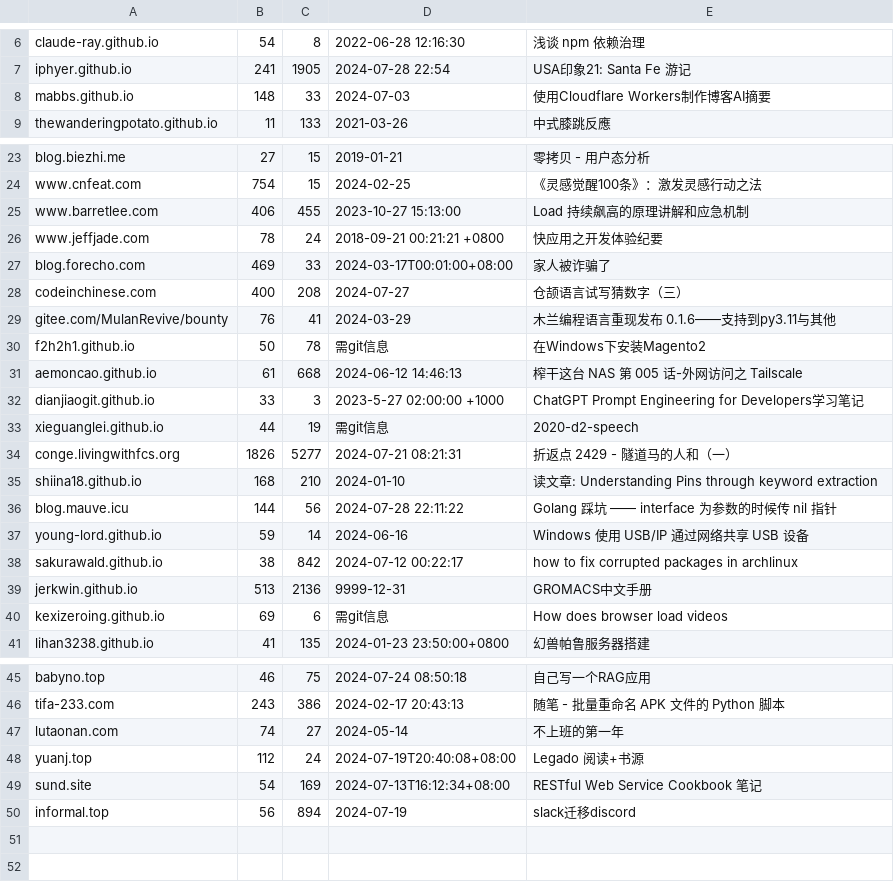
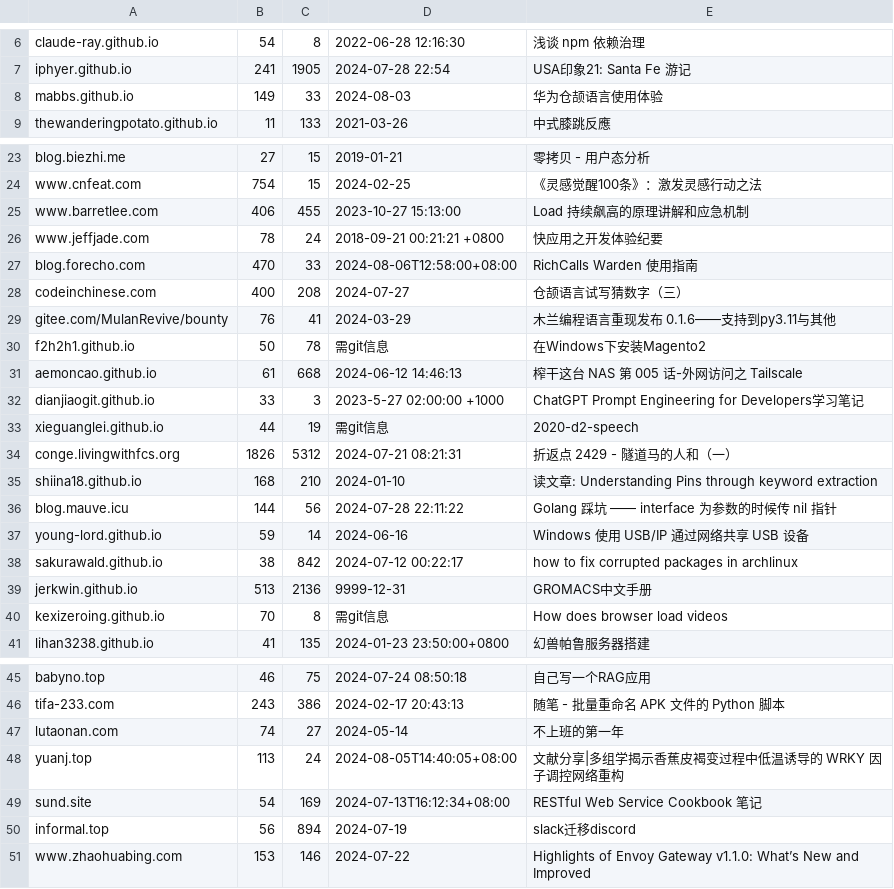
Before and after one commit to nobodxbodon/collection-of-chinese-blogs, a CSV file: 原型/统计数据.csv, drawn as a sheet; only a part is shown, gaps mark what is left out.

Commit message:
修正原文链接: www.zhaohuabing.com

```diff
--- a/原型/统计数据.csv
+++ b/原型/统计数据.csv
@@ -7,3 +7,3 @@ claude-ray.github.io,54,8,2022-06-28 12:16:30,浅谈 npm 依赖治理
 iphyer.github.io,241,1905,2024-07-28 22:54,USA印象21: Santa Fe 游记
-mabbs.github.io,148,33,2024-07-03,使用Cloudflare Workers制作博客AI摘要
+mabbs.github.io,149,33,2024-08-03,华为仓颉语言使用体验
 thewanderingpotato.github.io,11,133,2021-03-26,中式膝跳反應
@@ -26,3 +26,3 @@ www.barretlee.com,406,455,2023-10-27 15:13:00,Load 持续飙高的原理讲解
 www.jeffjade.com,78,24,2018-09-21 00:21:21 +0800,快应用之开发体验纪要
-blog.forecho.com,469,33,2024-03-17T00:01:00+08:00,家人被诈骗了
+blog.forecho.com,470,33,2024-08-06T12:58:00+08:00,RichCalls Warden 使用指南
 codeinchinese.com,400,208,2024-07-27,仓颉语言试写猜数字（三）
@@ -33,3 +33,3 @@ dianjiaogit.github.io,33,3,2023-5-27 02:00:00 +1000,ChatGPT Prompt Engineering f
 xieguanglei.github.io,44,19,需git信息,2020-d2-speech
-conge.livingwithfcs.org,1826,5277,2024-07-21 08:21:31,折返点 2429 - 隧道马的人和（一）
+conge.livingwithfcs.org,1826,5312,2024-07-21 08:21:31,折返点 2429 - 隧道马的人和（一）
 shiina18.github.io,168,210,2024-01-10,读文章: Understanding Pins through keyword extraction
@@ -39,3 +39,3 @@ sakurawald.github.io,38,842,2024-07-12 00:22:17,how to fix corrupted packages in
 jerkwin.github.io,513,2136,9999-12-31,GROMACS中文手册
-kexizeroing.github.io,69,6,需git信息,How does browser load videos
+kexizeroing.github.io,70,8,需git信息,How does browser load videos
 lihan3238.github.io,41,135,2024-01-23 23:50:00+0800,幻兽帕鲁服务器搭建
@@ -47,4 +47,5 @@ tifa-233.com,243,386,2024-02-17 20:43:13,随笔 - 批量重命名 APK 文件的
 lutaonan.com,74,27,2024-05-14,不上班的第一年
-yuanj.top,112,24,2024-07-19T20:40:08+08:00,Legado 阅读+书源
+yuanj.top,113,24,2024-08-05T14:40:05+08:00,文献分享|多组学揭示香蕉皮褐变过程中低温诱导的 WRKY 因子调控网络重构
 sund.site,54,169,2024-07-13T16:12:34+08:00,RESTful Web Service Cookbook 笔记
 informal.top,56,894,2024-07-19,slack迁移discord
+www.zhaohuabing.com,153,146,2024-07-22,Highlights of Envoy Gateway v1.1.0: What’s New and Improved
```
Also changed, not shown: 原型/仓库列表.csv, 5 other files.
